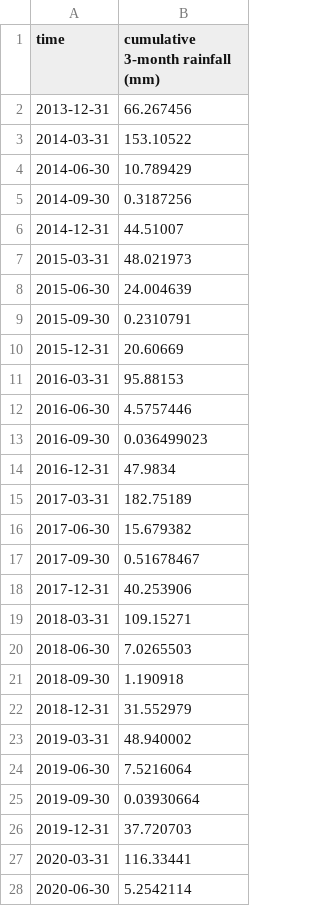
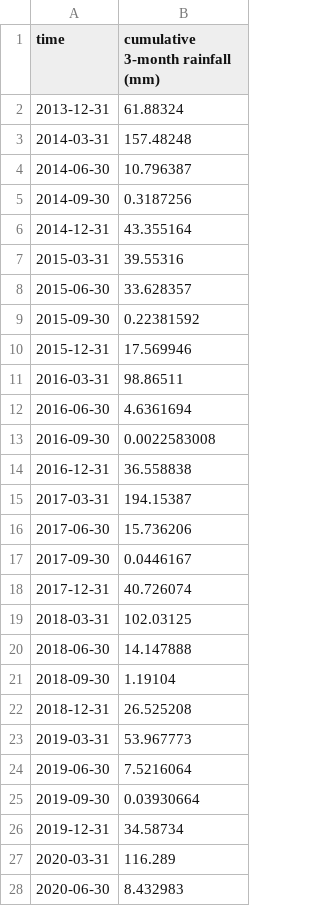
Before and after one commit to digitalearthafrica/deafrica-sandbox-notebooks, a CSV file: Use_cases/Okavango/results/okavango_rainfall_2013-12_to_2021-05-31.csv, drawn as a sheet; only a part is shown; the diff covers the shown part only.

```diff
--- a/Use_cases/Okavango/results/okavango_rainfall_2013-12_to_2021-05-31.csv
+++ b/Use_cases/Okavango/results/okavango_rainfall_2013-12_to_2021-05-31.csv
@@ -1,28 +1,28 @@
 time,cumulative 3-month rainfall (mm)
-2013-12-31,66.267456
-2014-03-31,153.10522
-2014-06-30,10.789429
+2013-12-31,61.88324
+2014-03-31,157.48248
+2014-06-30,10.796387
 2014-09-30,0.3187256
-2014-12-31,44.51007
-2015-03-31,48.021973
-2015-06-30,24.004639
-2015-09-30,0.2310791
-2015-12-31,20.60669
-2016-03-31,95.88153
-2016-06-30,4.5757446
-2016-09-30,0.036499023
-2016-12-31,47.9834
-2017-03-31,182.75189
-2017-06-30,15.679382
-2017-09-30,0.51678467
-2017-12-31,40.253906
-2018-03-31,109.15271
-2018-06-30,7.0265503
-2018-09-30,1.190918
-2018-12-31,31.552979
-2019-03-31,48.940002
+2014-12-31,43.355164
+2015-03-31,39.55316
+2015-06-30,33.628357
+2015-09-30,0.22381592
+2015-12-31,17.569946
+2016-03-31,98.86511
+2016-06-30,4.6361694
+2016-09-30,0.0022583008
+2016-12-31,36.558838
+2017-03-31,194.15387
+2017-06-30,15.736206
+2017-09-30,0.0446167
+2017-12-31,40.726074
+2018-03-31,102.03125
+2018-06-30,14.147888
+2018-09-30,1.19104
+2018-12-31,26.525208
+2019-03-31,53.967773
 2019-06-30,7.5216064
 2019-09-30,0.03930664
-2019-12-31,37.720703
-2020-03-31,116.33441
-2020-06-30,5.2542114
+2019-12-31,34.58734
+2020-03-31,116.289
+2020-06-30,8.432983
```
Also changed, not shown: 4 edited cells elsewhere in this file, Use_cases/Okavango/results/upstream_rainfall_2013-12_to_2021-05-31.csv, 7 other files.
